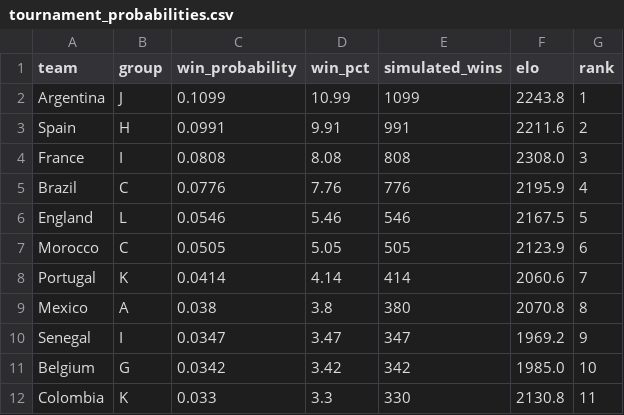
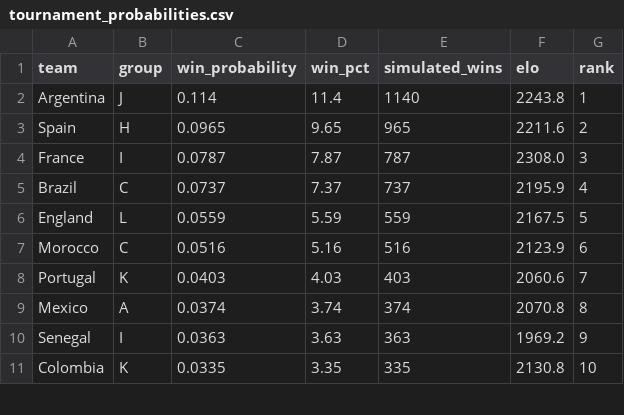
Before and after one commit to AmeyaPatil1989/fifa-2026-predictor, a CSV file: output/tournament_probabilities.csv, drawn as a sheet; only a part is shown; the diff covers the shown part only.

```diff
--- a/output/tournament_probabilities.csv
+++ b/output/tournament_probabilities.csv
@@ -1,12 +1,11 @@
 team,group,win_probability,win_pct,simulated_wins,elo,rank
-Argentina,J,0.1099,10.99,1099,2243.8,1
-Spain,H,0.0991,9.91,991,2211.6,2
-France,I,0.0808,8.08,808,2308.0,3
-Brazil,C,0.0776,7.76,776,2195.9,4
-England,L,0.0546,5.46,546,2167.5,5
-Morocco,C,0.0505,5.05,505,2123.9,6
-Portugal,K,0.0414,4.14,414,2060.6,7
-Mexico,A,0.038,3.8,380,2070.8,8
-Senegal,I,0.0347,3.47,347,1969.2,9
-Belgium,G,0.0342,3.42,342,1985.0,10
-Colombia,K,0.033,3.3,330,2130.8,11
+Argentina,J,0.114,11.4,1140,2243.8,1
+Spain,H,0.0965,9.65,965,2211.6,2
+France,I,0.0787,7.87,787,2308.0,3
+Brazil,C,0.0737,7.37,737,2195.9,4
+England,L,0.0559,5.59,559,2167.5,5
+Morocco,C,0.0516,5.16,516,2123.9,6
+Portugal,K,0.0403,4.03,403,2060.6,7
+Mexico,A,0.0374,3.74,374,2070.8,8
+Senegal,I,0.0363,3.63,363,1969.2,9
+Colombia,K,0.0335,3.35,335,2130.8,10
```
Also changed, not shown: 7 added rows, 6 removed rows and 53 edited cells elsewhere in this file, output/match_predictions.csv.
